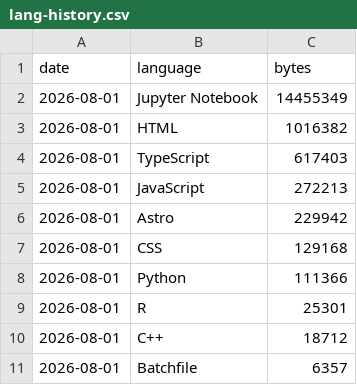
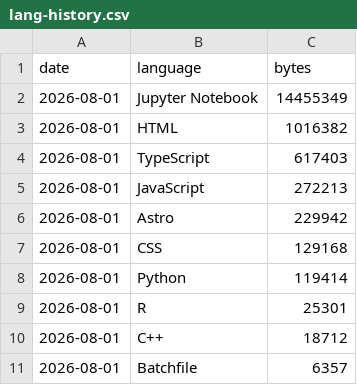
Before and after one commit to vpoonyak/vpoonyak, a CSV file: data/lang-history.csv, drawn as a sheet.

```diff
--- a/data/lang-history.csv
+++ b/data/lang-history.csv
@@ -7,3 +7,3 @@ date,language,bytes
 2026-08-01,CSS,129168
-2026-08-01,Python,111366
+2026-08-01,Python,119414
 2026-08-01,R,25301
```
Also changed, not shown: 3 other files.
